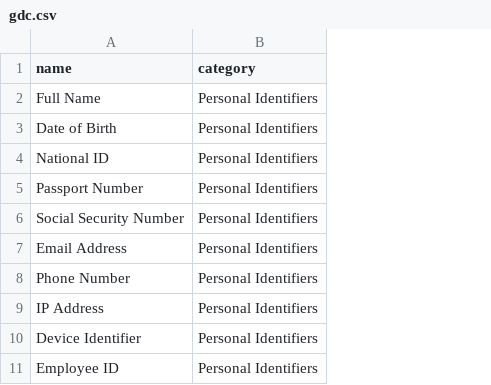
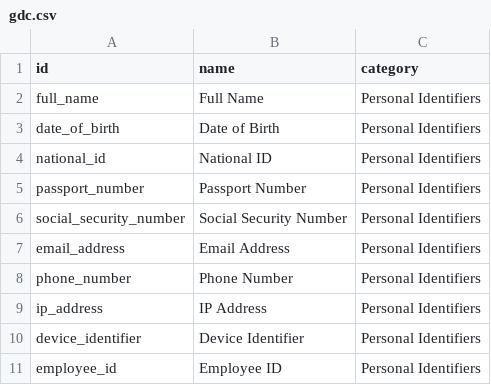
Before and after one commit to Joseph-k-iype/rr, a CSV file: compliance_engine/rules/data_dictionaries/csv/gdc.csv, drawn as a sheet; only a part is shown; the diff names each change by its address in the sheet, - before the commit and + after, or states it on an @@ line.

```diff
--- a/compliance_engine/rules/data_dictionaries/csv/gdc.csv
+++ b/compliance_engine/rules/data_dictionaries/csv/gdc.csv
+column A (id), rows 2-11: full_name | date_of_birth | national_id | passport_number | social_security_number | email_address | phone_number | ip_address | device_identifier | employee_id
```
Also changed, not shown: compliance_engine/rules/data_dictionaries/csv/data_subjects.csv, compliance_engine/rules/data_dictionaries/csv/processes.csv, 42 other files.
